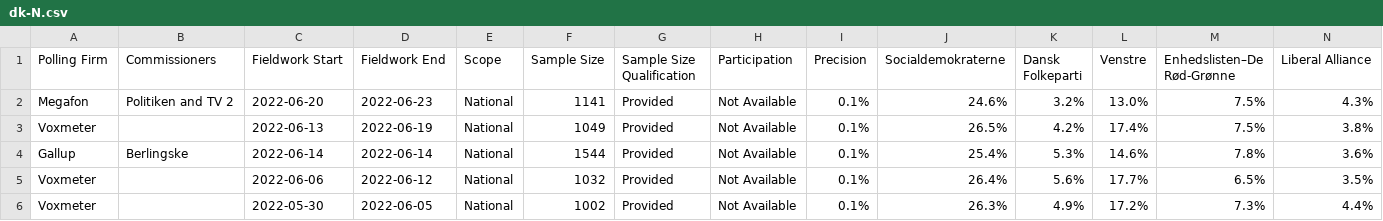
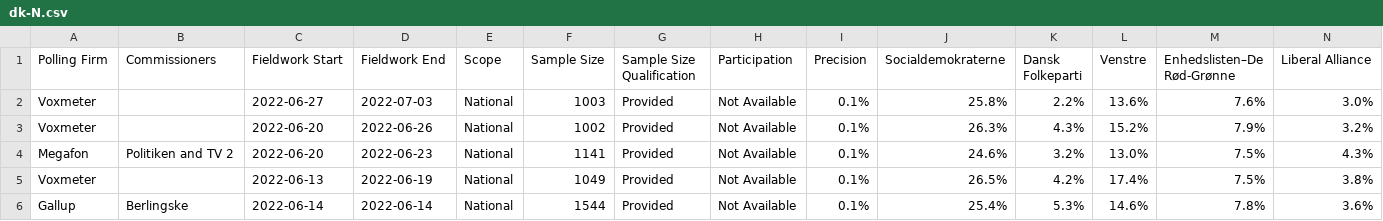
Before and after one commit to filipvanlaenen/eopaod, a CSV file: docs/dk-N.csv, drawn as a sheet; only a part is shown; the shorter side is filled out with more unchanged rows; rows hold the shown columns only; the diff names each change by its address in the sheet, - before the commit and + after, or states it on an @@ line.

```diff
--- a/docs/dk-N.csv
+++ b/docs/dk-N.csv
+row 2: Voxmeter |  | 2022-06-27 | 2022-07-03 | National | 1003 | Provided | Not Available | 0.1% | 25.8% | 2.2% | 13.6% | 7.6% | 3.0%
+row 3: Voxmeter |  | 2022-06-20 | 2022-06-26 | National | 1002 | Provided | Not Available | 0.1% | 26.3% | 4.3% | 15.2% | 7.9% | 3.2%
```
Also changed, not shown: docs/dk.csv.
